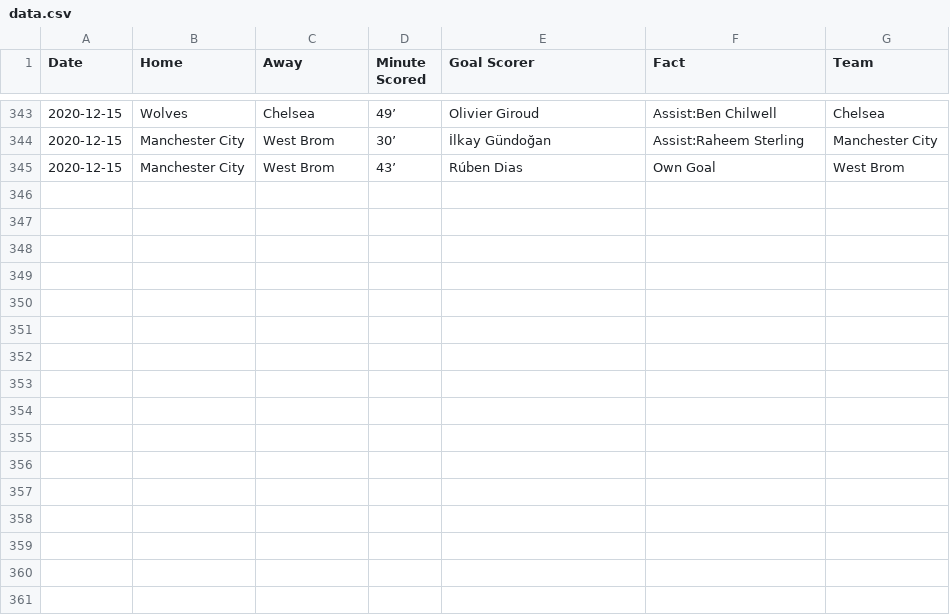
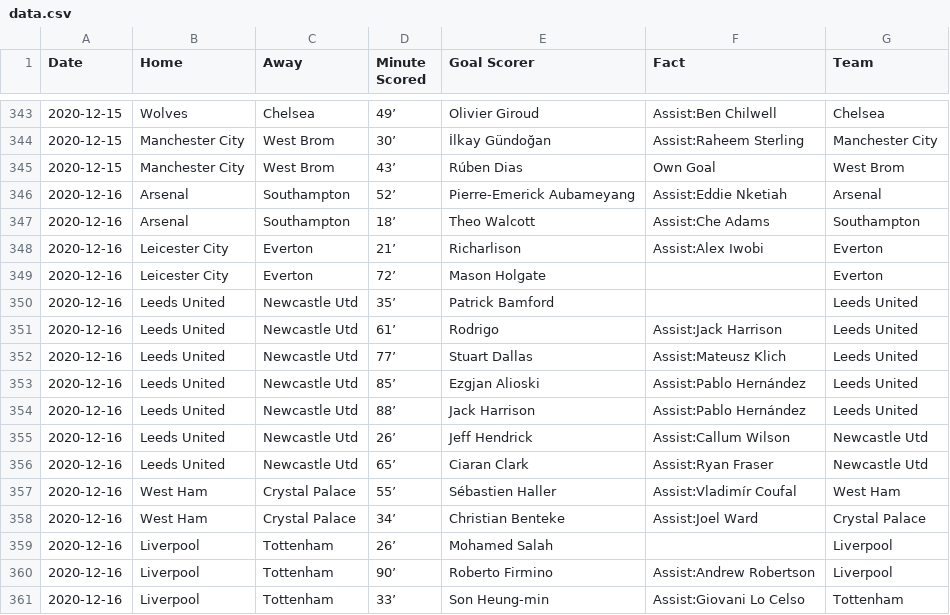
Before and after one commit to marvel308/marvel308.github.io, a CSV file: data.csv, drawn as a sheet; only a part is shown, gaps mark what is left out.

```diff
--- a/data.csv
+++ b/data.csv
@@ -345 +345,17 @@ Date,Home,Away,Minute Scored,Goal Scorer,Fact,Team
 2020-12-15,Manchester City,West Brom,43’,Rúben Dias,Own Goal,West Brom
+2020-12-16,Arsenal,Southampton,52’,Pierre-Emerick Aubameyang,Assist:Eddie Nketiah,Arsenal
+2020-12-16,Arsenal,Southampton,18’,Theo Walcott,Assist:Che Adams,Southampton
+2020-12-16,Leicester City,Everton,21’,Richarlison,Assist:Alex Iwobi,Everton
+2020-12-16,Leicester City,Everton,72’,Mason Holgate,,Everton
+2020-12-16,Leeds United,Newcastle Utd,35’,Patrick Bamford,,Leeds United
+2020-12-16,Leeds United,Newcastle Utd,61’,Rodrigo,Assist:Jack Harrison,Leeds United
+2020-12-16,Leeds United,Newcastle Utd,77’,Stuart Dallas,Assist:Mateusz Klich,Leeds United
+2020-12-16,Leeds United,Newcastle Utd,85’,Ezgjan Alioski,Assist:Pablo Hernández,Leeds United
+2020-12-16,Leeds United,Newcastle Utd,88’,Jack Harrison,Assist:Pablo Hernández,Leeds United
+2020-12-16,Leeds United,Newcastle Utd,26’,Jeff Hendrick,Assist:Callum Wilson,Newcastle Utd
+2020-12-16,Leeds United,Newcastle Utd,65’,Ciaran Clark,Assist:Ryan Fraser,Newcastle Utd
+2020-12-16,West Ham,Crystal Palace,55’,Sébastien Haller,Assist:Vladimír Coufal,West Ham
+2020-12-16,West Ham,Crystal Palace,34’,Christian Benteke,Assist:Joel Ward,Crystal Palace
+2020-12-16,Liverpool,Tottenham,26’,Mohamed Salah,,Liverpool
+2020-12-16,Liverpool,Tottenham,90’,Roberto Firmino,Assist:Andrew Robertson,Liverpool
+2020-12-16,Liverpool,Tottenham,33’,Son Heung-min,Assist:Giovani Lo Celso,Tottenham
```
Also changed, not shown: critical_data.csv.
